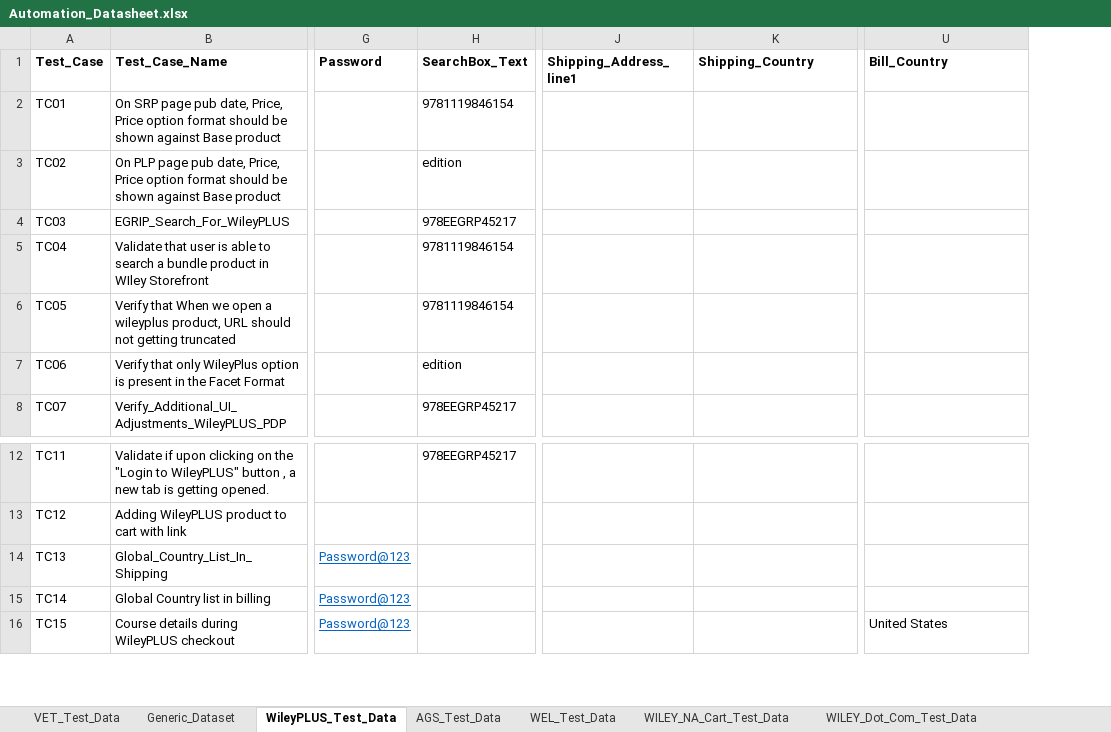
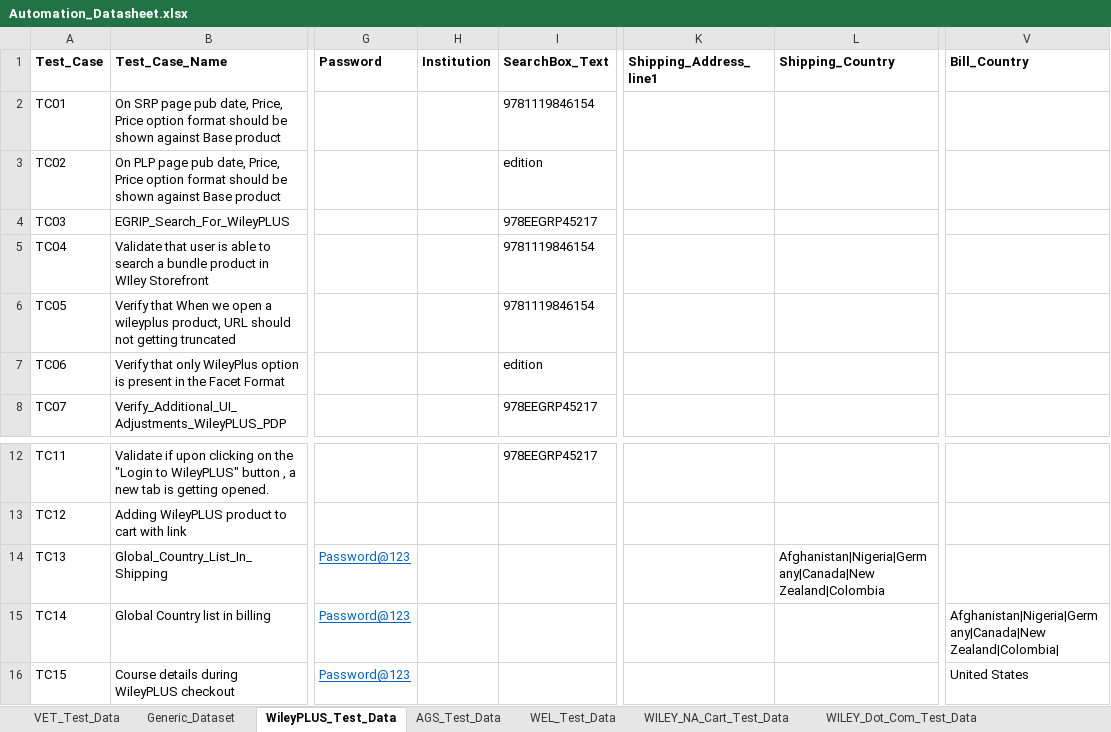
Before and after one commit to gsaha99/Ecommerce_QA, an Excel workbook: Test Data/Automation_Datasheet.xlsx, sheet WileyPLUS_Test_Data, drawn as a sheet; only a part is shown, gaps mark what is left out; values as stored, in another font and other column widths than the file's, no borders; addresses are those after the commit; the diff names each change by its address in the sheet, - before the commit and + after, or states it on an @@ line.

Commit message:
Changes in Wiley_NA_Cart suite and WileyPLUS Suite

```diff
--- a/Test Data/Automation_Datasheet.xlsx (sheet WileyPLUS_Test_Data)
+++ b/Test Data/Automation_Datasheet.xlsx (sheet WileyPLUS_Test_Data)
+column H (Institution), empty
-L14 (Shipping_Country): (empty)
+L14 (Shipping_Country): Afghanistan|Nigeria|Germany|Canada|New Zealand|Colombia
-V15 (Bill_Country): (empty)
+V15 (Bill_Country): Afghanistan|Nigeria|Germany|Canada|New Zealand|Colombia|
```
Also changed, not shown: 23 other files.
